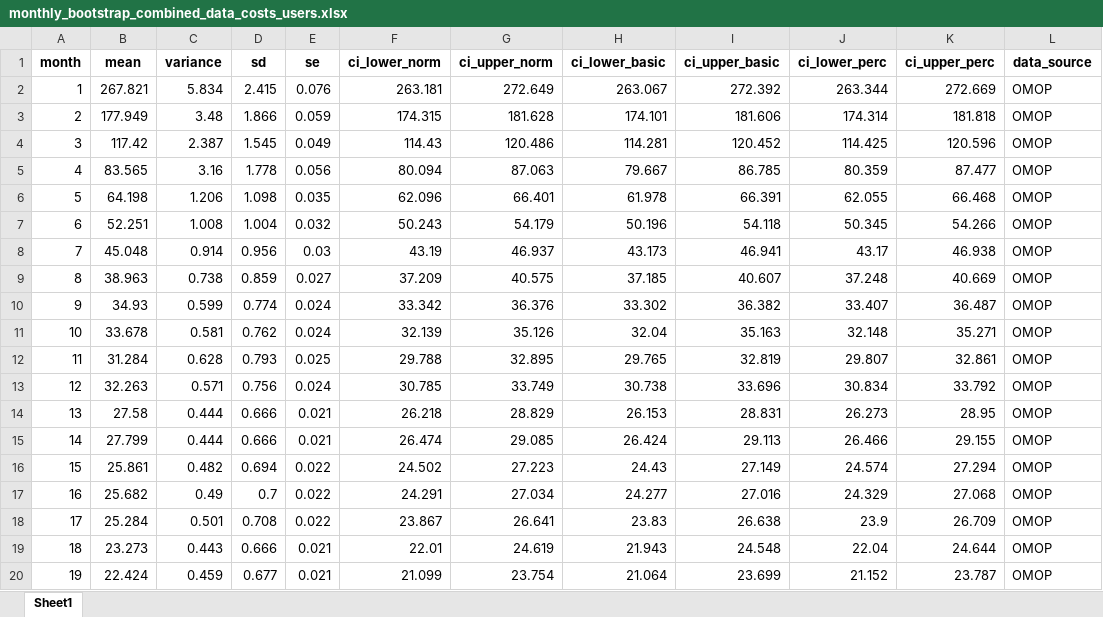
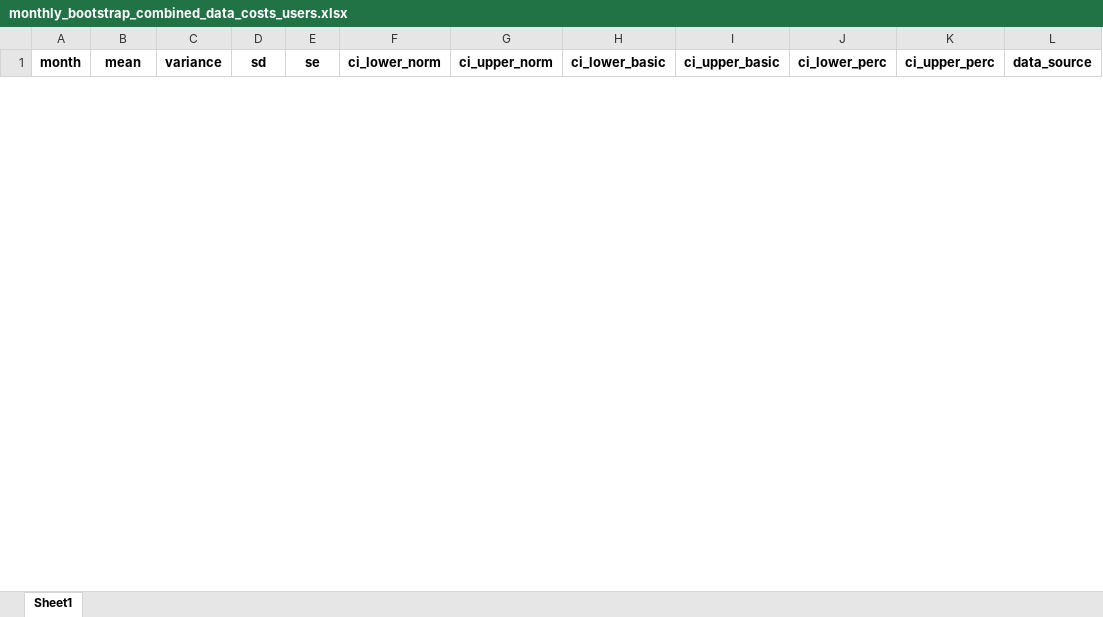
Before and after one commit to HEOR-NDORMS/OMOP-Validation-Study, an Excel workbook: OMOP Analysis/Results/SecondaryCareAnalysis/Comparison/OP/monthly_bootstrap_combined_data_costs_users.xlsx, sheet Sheet1, drawn as a sheet; only a part is shown; values as stored, in another font and other column widths than the file's, no borders; removed rows and columns are numbered as before the commit, all else as after; the diff covers the shown part only; the diff names each change by its address in the sheet, - before the commit and + after, or states it on an @@ line.

Commit message:
Update monthly_bootstrap_combined_data_costs_users.xlsx

```diff
--- a/OMOP Analysis/Results/SecondaryCareAnalysis/Comparison/OP/monthly_bootstrap_combined_data_costs_users.xlsx (sheet Sheet1)
+++ b/OMOP Analysis/Results/SecondaryCareAnalysis/Comparison/OP/monthly_bootstrap_combined_data_costs_users.xlsx (sheet Sheet1)
-row 2: 1 | 267.821 | 5.834 | 2.415 | 0.076 | 263.181 | 272.649 | 263.067 | 272.392 | 263.344 | 272.669 | OMOP
-row 3: 2 | 177.949 | 3.48 | 1.866 | 0.059 | 174.315 | 181.628 | 174.101 | 181.606 | 174.314 | 181.818 | OMOP
-row 4: 3 | 117.42 | 2.387 | 1.545 | 0.049 | 114.43 | 120.486 | 114.281 | 120.452 | 114.425 | 120.596 | OMOP
-row 5: 4 | 83.565 | 3.16 | 1.778 | 0.056 | 80.094 | 87.063 | 79.667 | 86.785 | 80.359 | 87.477 | OMOP
-row 6: 5 | 64.198 | 1.206 | 1.098 | 0.035 | 62.096 | 66.401 | 61.978 | 66.391 | 62.055 | 66.468 | OMOP
-row 7: 6 | 52.251 | 1.008 | 1.004 | 0.032 | 50.243 | 54.179 | 50.196 | 54.118 | 50.345 | 54.266 | OMOP
-row 8: 7 | 45.048 | 0.914 | 0.956 | 0.03 | 43.19 | 46.937 | 43.173 | 46.941 | 43.17 | 46.938 | OMOP
-row 9: 8 | 38.963 | 0.738 | 0.859 | 0.027 | 37.209 | 40.575 | 37.185 | 40.607 | 37.248 | 40.669 | OMOP
-row 10: 9 | 34.93 | 0.599 | 0.774 | 0.024 | 33.342 | 36.376 | 33.302 | 36.382 | 33.407 | 36.487 | OMOP
-row 11: 10 | 33.678 | 0.581 | 0.762 | 0.024 | 32.139 | 35.126 | 32.04 | 35.163 | 32.148 | 35.271 | OMOP
-row 12: 11 | 31.284 | 0.628 | 0.793 | 0.025 | 29.788 | 32.895 | 29.765 | 32.819 | 29.807 | 32.861 | OMOP
-row 13: 12 | 32.263 | 0.571 | 0.756 | 0.024 | 30.785 | 33.749 | 30.738 | 33.696 | 30.834 | 33.792 | OMOP
-row 14: 13 | 27.58 | 0.444 | 0.666 | 0.021 | 26.218 | 28.829 | 26.153 | 28.831 | 26.273 | 28.95 | OMOP
-row 15: 14 | 27.799 | 0.444 | 0.666 | 0.021 | 26.474 | 29.085 | 26.424 | 29.113 | 26.466 | 29.155 | OMOP
-row 16: 15 | 25.861 | 0.482 | 0.694 | 0.022 | 24.502 | 27.223 | 24.43 | 27.149 | 24.574 | 27.294 | OMOP
-row 17: 16 | 25.682 | 0.49 | 0.7 | 0.022 | 24.291 | 27.034 | 24.277 | 27.016 | 24.329 | 27.068 | OMOP
-row 18: 17 | 25.284 | 0.501 | 0.708 | 0.022 | 23.867 | 26.641 | 23.83 | 26.638 | 23.9 | 26.709 | OMOP
-row 19: 18 | 23.273 | 0.443 | 0.666 | 0.021 | 22.01 | 24.619 | 21.943 | 24.548 | 22.04 | 24.644 | OMOP
-row 20: 19 | 22.424 | 0.459 | 0.677 | 0.021 | 21.099 | 23.754 | 21.064 | 23.699 | 21.152 | 23.787 | OMOP
```
Also changed, not shown: 48 added rows and 29 removed rows elsewhere in this sheet.
